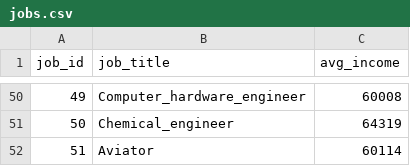
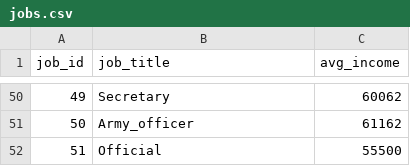
Before and after one commit to JonathanYuan23/LoanLens, a CSV file: util/prod_data/jobs.csv, drawn as a sheet; only a part is shown, gaps mark what is left out; the diff covers the shown part only.

```diff
--- a/util/prod_data/jobs.csv
+++ b/util/prod_data/jobs.csv
@@ -50,3 +50,3 @@ job_id,job_title,avg_income
-49,Computer_hardware_engineer,60008
-50,Chemical_engineer,64319
-51,Aviator,60114
+49,Secretary,60062
+50,Army_officer,61162
+51,Official,55500
```
Also changed, not shown: 95 edited cells elsewhere in this file, util/prod_data/asset_to_owner.csv, util/prod_data/assets.csv, 11 other files.
